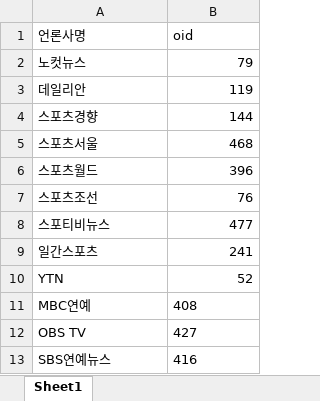
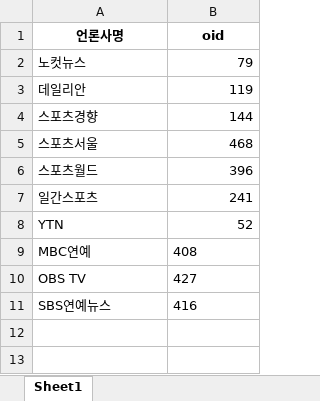
Before and after one commit to yyn27/AI_News_Pick_Client, an Excel workbook: resources/oid 리스트/네이버엔터 신탁언론 oid.xlsx, sheet Sheet1, drawn as a sheet; values as stored, in another font and other column widths than the file's, no borders; the diff names each change by its address in the sheet, - before the commit and + after, or states it on an @@ line.

```diff
--- a/resources/oid 리스트/네이버엔터 신탁언론 oid.xlsx (sheet Sheet1)
+++ b/resources/oid 리스트/네이버엔터 신탁언론 oid.xlsx (sheet Sheet1)
@@ A1:B1 bold: off → on, alignment: left → center @@
-row 7: 스포츠조선 | 76
-row 8: 스포티비뉴스 | 477
```
Also changed, not shown: resources/비신탁사_저작권문구+도메인주소.xlsx, resources/수집 제외 도메인 주소.xlsx, 4 other files.
